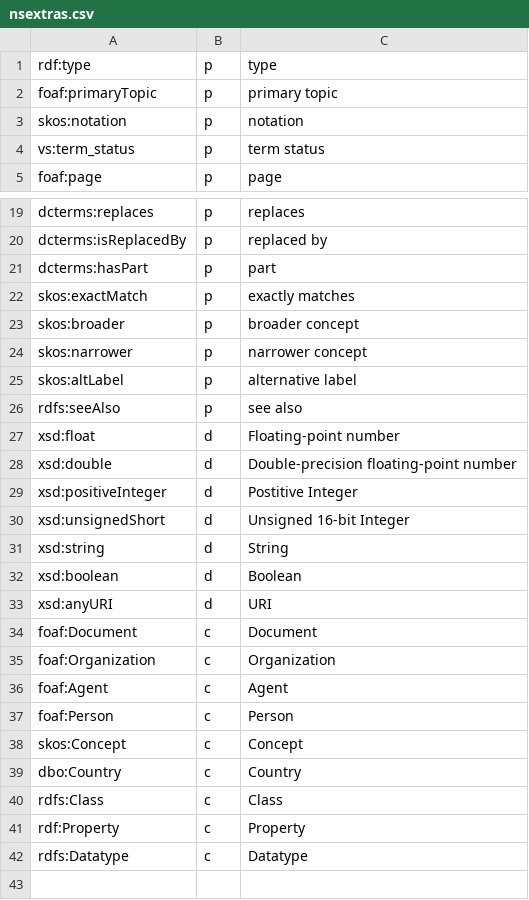
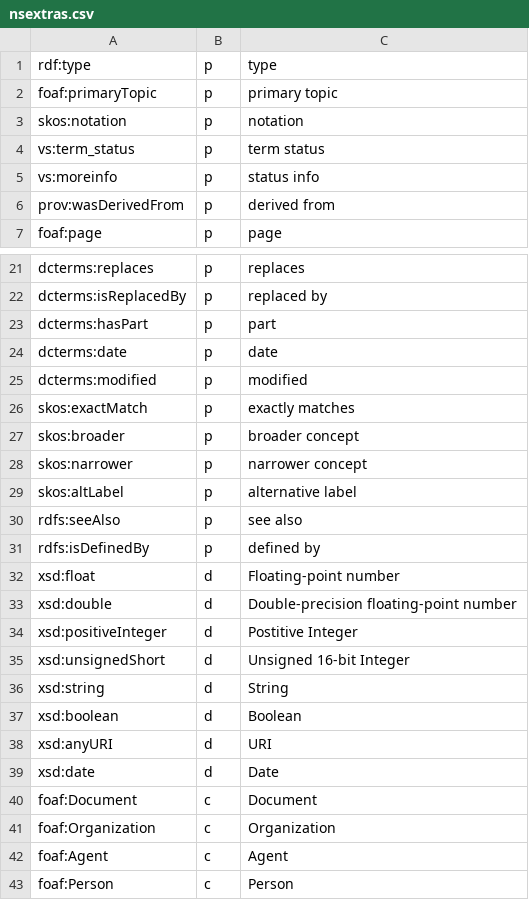
Before and after one commit to cgutteridge/uri4uri, a CSV file: htdocs/data/nsextras.csv, drawn as a sheet; only a part is shown, gaps mark what is left out; the shorter side is filled out with more unchanged rows; the diff names each change by its address in the sheet, - before the commit and + after, or states it on an @@ line.

Commit message:
add metadata info

```diff
--- a/htdocs/data/nsextras.csv
+++ b/htdocs/data/nsextras.csv
+row 5: vs:moreinfo | p | status info
+row 6: prov:wasDerivedFrom | p | derived from
+row 24: dcterms:date | p | date
+row 25: dcterms:modified | p | modified
+row 31: rdfs:isDefinedBy | p | defined by
+row 39: xsd:date | d | Date
```
Also changed, not shown: 2 other files.
